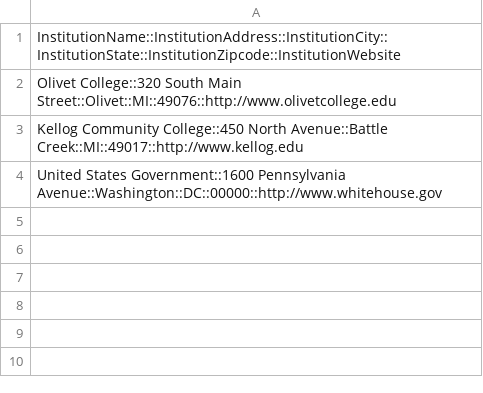
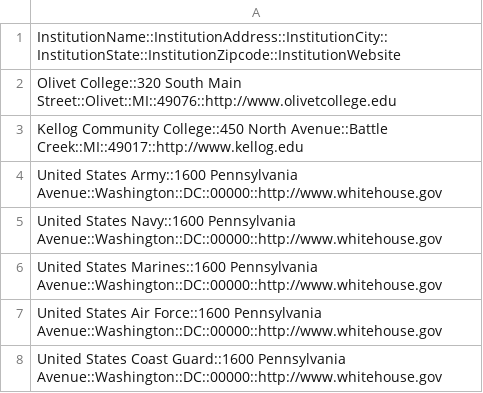
Before and after one commit to koryslaby/MCE-Project-for-MVAA, a CSV file: institution.csv, drawn as a sheet.

```diff
--- a/institution.csv
+++ b/institution.csv
@@ -3,2 +3,6 @@ Olivet College::320 South Main Street::Olivet::MI::49076::http://www.olivetcolle
 Kellog Community College::450 North Avenue::Battle Creek::MI::49017::http://www.kellog.edu
-United States Government::1600 Pennsylvania Avenue::Washington::DC::00000::http://www.whitehouse.gov
+United States Army::1600 Pennsylvania Avenue::Washington::DC::00000::http://www.whitehouse.gov
+United States Navy::1600 Pennsylvania Avenue::Washington::DC::00000::http://www.whitehouse.gov
+United States Marines::1600 Pennsylvania Avenue::Washington::DC::00000::http://www.whitehouse.gov
+United States Air Force::1600 Pennsylvania Avenue::Washington::DC::00000::http://www.whitehouse.gov
+United States Coast Guard::1600 Pennsylvania Avenue::Washington::DC::00000::http://www.whitehouse.gov
```
Also changed, not shown: course.csv, 5 other files.
